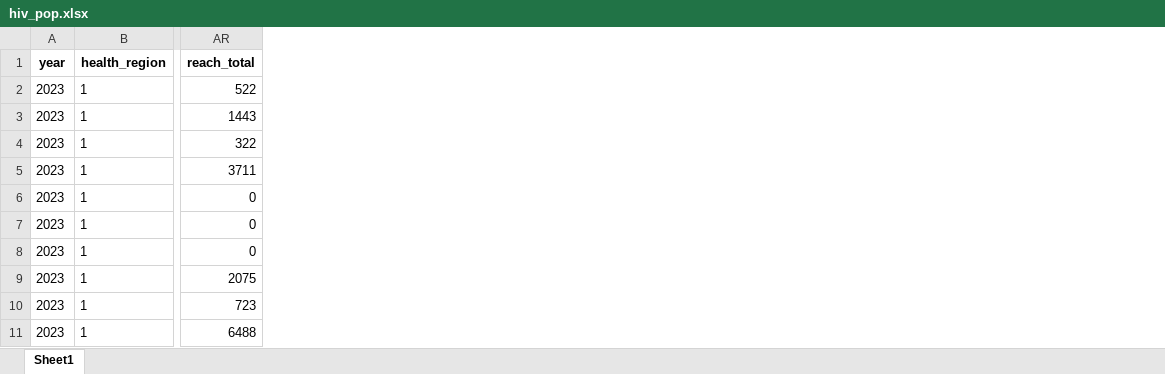
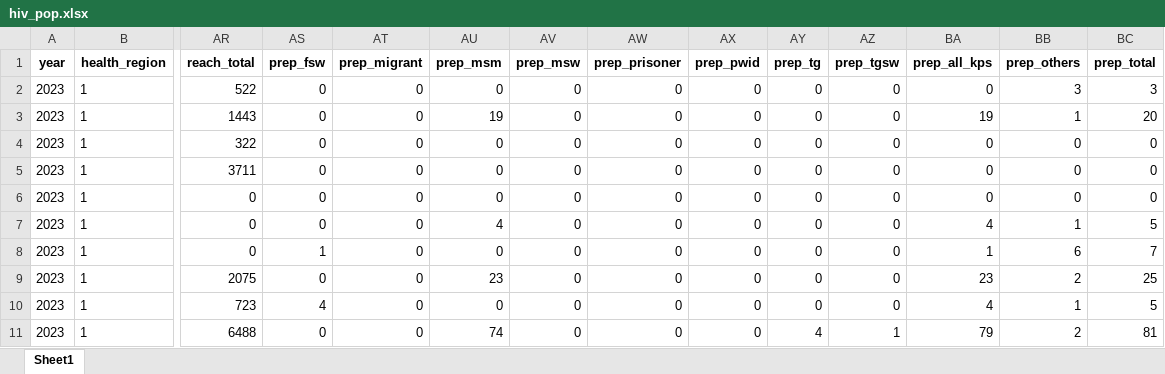
Before and after one commit to sittidetw/dads5001_midterm_project, an Excel workbook: prep_data/hiv_pop.xlsx, sheet Sheet1, drawn as a sheet; only a part is shown, gaps mark what is left out; values as stored, in another font and other column widths than the file's, no borders; the diff names each change by its address in the sheet, - before the commit and + after, or states it on an @@ line.

```diff
--- a/prep_data/hiv_pop.xlsx (sheet Sheet1)
+++ b/prep_data/hiv_pop.xlsx (sheet Sheet1)
+column AS (prep_fsw), rows 2-11: 0 | 0 | 0 | 0 | 0 | 0 | 1 | 0 | 4 | 0
+column AT (prep_migrant), rows 2-11: all 0
+column AU (prep_msm), rows 2-11: 0 | 19 | 0 | 0 | 0 | 4 | 0 | 23 | 0 | 74
+column AV (prep_msw), rows 2-11: all 0
+column AW (prep_prisoner), rows 2-11: all 0
+column AX (prep_pwid), rows 2-11: all 0
+column AY (prep_tg), rows 2-11: 0 | 0 | 0 | 0 | 0 | 0 | 0 | 0 | 0 | 4
+column AZ (prep_tgsw), rows 2-11: 0 | 0 | 0 | 0 | 0 | 0 | 0 | 0 | 0 | 1
+column BA (prep_all_kps), rows 2-11: 0 | 19 | 0 | 0 | 0 | 4 | 1 | 23 | 4 | 79
+column BB (prep_others), rows 2-11: 3 | 1 | 0 | 0 | 0 | 1 | 6 | 2 | 1 | 2
+column BC (prep_total), rows 2-11: 3 | 20 | 0 | 0 | 0 | 5 | 7 | 25 | 5 | 81
```
Also changed, not shown: prep_data/reach_pop.xlsx, 2 other files.
